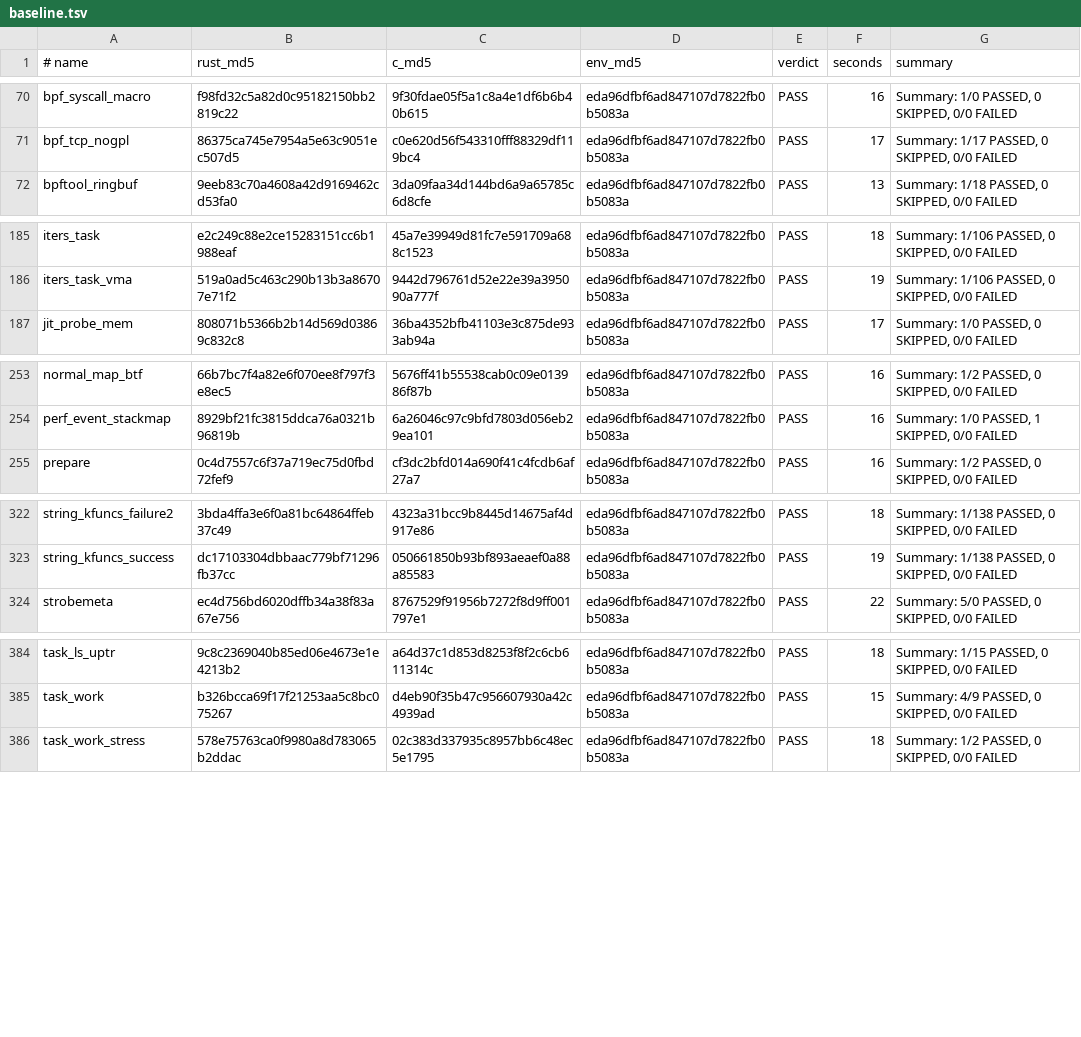
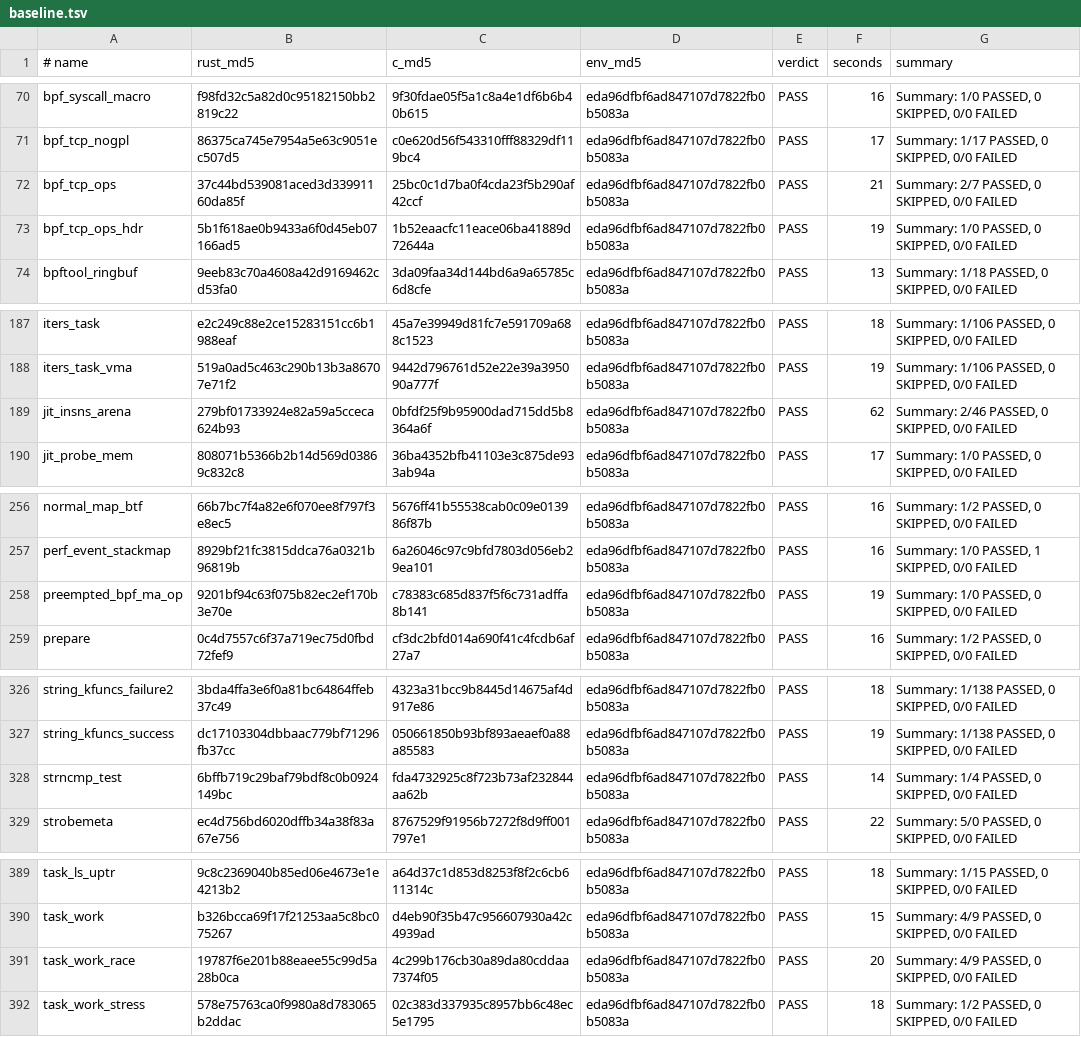
Before and after one commit to prozak/rust-selftests, a TSV file: qemu/gate/baseline.tsv, drawn as a sheet; only a part is shown, gaps mark what is left out; the diff covers the shown part only; the diff names each change by its address in the sheet, - before the commit and + after, or states it on an @@ line.

```diff
--- a/qemu/gate/baseline.tsv
+++ b/qemu/gate/baseline.tsv
+row 72: bpf_tcp_ops | 37c44bd539081aced3d33991160da85f | 25bc0c1d7ba0f4cda23f5b290af42ccf | eda96dfbf6ad847107d7822fb0b5083a | PASS | 21 | Summary: 2/7 PASSED, 0 SKIPPED, 0/0 FAILED
+row 73: bpf_tcp_ops_hdr | 5b1f618ae0b9433a6f0d45eb07166ad5 | 1b52eaacfc11eace06ba41889d72644a | eda96dfbf6ad847107d7822fb0b5083a | PASS | 19 | Summary: 1/0 PASSED, 0 SKIPPED, 0/0 FAILED
+row 189: jit_insns_arena | 279bf01733924e82a59a5cceca624b93 | 0bfdf25f9b95900dad715dd5b8364a6f | eda96dfbf6ad847107d7822fb0b5083a | PASS | 62 | Summary: 2/46 PASSED, 0 SKIPPED, 0/0 FAILED
+row 258: preempted_bpf_ma_op | 9201bf94c63f075b82ec2ef170b3e70e | c78383c685d837f5f6c731adffa8b141 | eda96dfbf6ad847107d7822fb0b5083a | PASS | 19 | Summary: 1/0 PASSED, 0 SKIPPED, 0/0 FAILED
+row 328: strncmp_test | 6bffb719c29baf79bdf8c0b0924149bc | fda4732925c8f723b73af232844aa62b | eda96dfbf6ad847107d7822fb0b5083a | PASS | 14 | Summary: 1/4 PASSED, 0 SKIPPED, 0/0 FAILED
+row 391: task_work_race | 19787f6e201b88eaee55c99d5a28b0ca | 4c299b176cb30a89da80cddaa7374f05 | eda96dfbf6ad847107d7822fb0b5083a | PASS | 20 | Summary: 4/9 PASSED, 0 SKIPPED, 0/0 FAILED
```
Also changed, not shown: 2 added rows elsewhere in this file, equiv/results/baseline.tsv, 8 other files.
